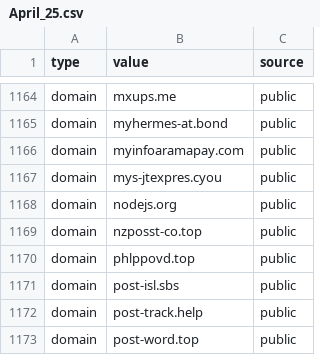
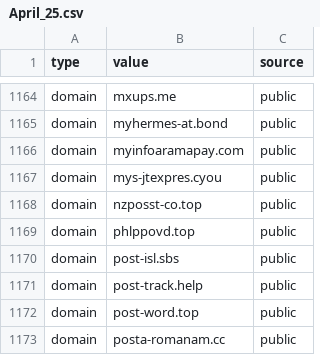
Before and after one commit to agctiteam/feed, a CSV file: April_25.csv, drawn as a sheet; only a part is shown, gaps mark what is left out; the shorter side is filled out with more unchanged rows; the diff names each change by its address in the sheet, - before the commit and + after, or states it on an @@ line.

Commit message:
April_25.csv

```diff
--- a/April_25.csv
+++ b/April_25.csv
-row 1168: domain | nodejs.org | public
```
